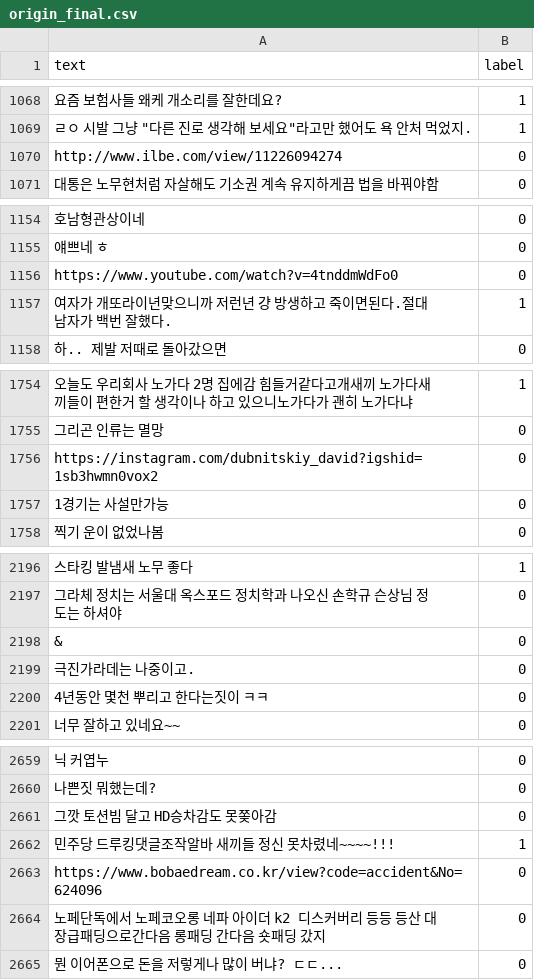
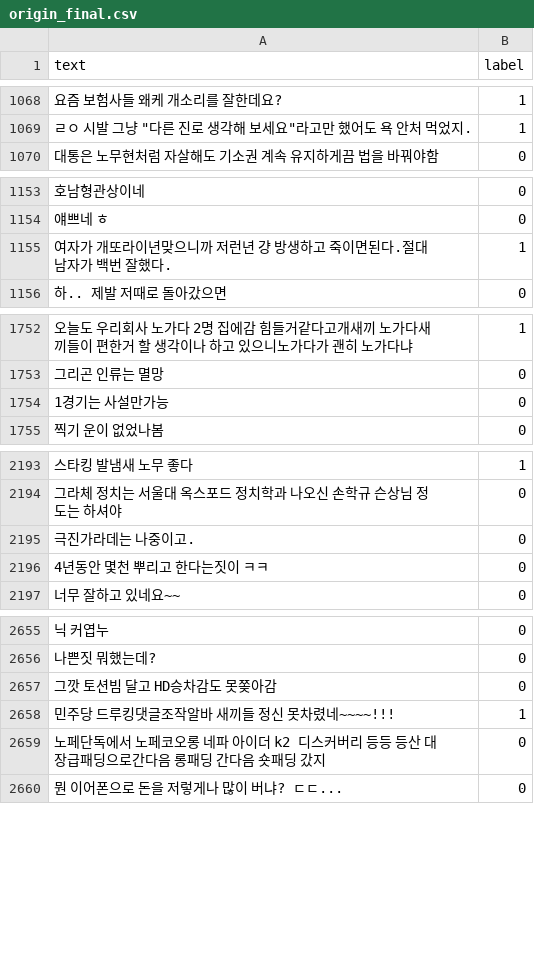
Before and after one commit to Othkkartho/abuse_division, a CSV file: data/origin_final.csv, drawn as a sheet; only a part is shown, gaps mark what is left out; the diff covers the shown part only; the diff names each change by its address in the sheet, - before the commit and + after, or states it on an @@ line.

Commit message:
Update origin_final.csv
주소 다 지움

```diff
--- a/data/origin_final.csv
+++ b/data/origin_final.csv
-row 1070: http://www.ilbe.com/view/11226094274 | 0
-row 1156: https://www.youtube.com/watch?v=4tnddmWdFo0 | 0
-row 1756: https://instagram.com/dubnitskiy_david?igshid=1sb3hwmn0vox2 | 0
-row 2198: & | 0
-row 2663: https://www.bobaedream.co.kr/view?code=accident&No=624096 | 0
```
Also changed, not shown: 3 removed rows and 12 edited cells elsewhere in this file.
